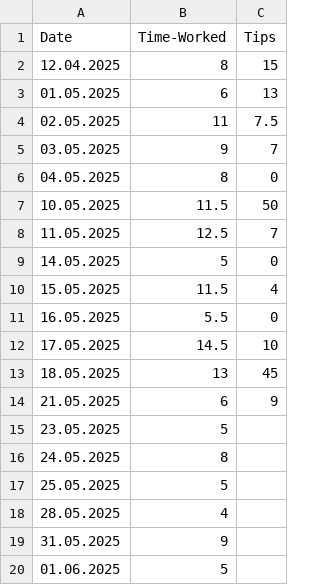
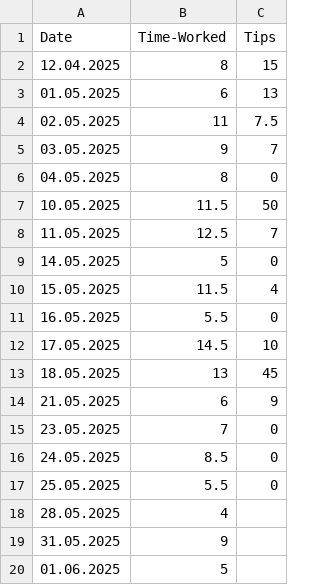
Before and after one commit to FriedUnique/TINIT-Tips, a CSV file: tips.csv, drawn as a sheet.

Commit message:
tips.csv aktualisieren

```diff
--- a/tips.csv
+++ b/tips.csv
@@ -14,5 +14,5 @@ Date,Time-Worked,Tips
 21.05.2025,6,9
-23.05.2025,5,
-24.05.2025,8,
-25.05.2025,5,
+23.05.2025,7,0
+24.05.2025,8.5,0
+25.05.2025,5.5,0
 28.05.2025,4,
```
